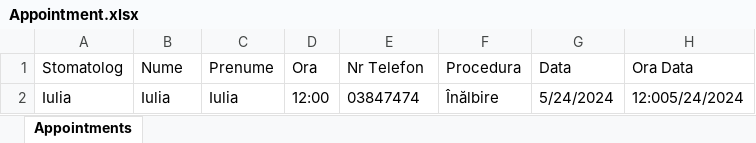
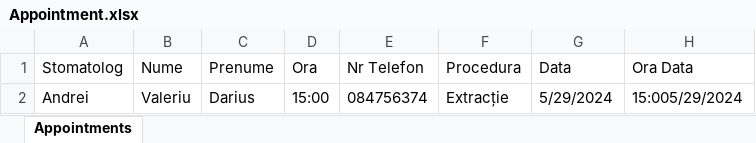
Before and after one commit to DanC144/TMPPP, an Excel workbook: Appointment.xlsx, sheet Appointments, drawn as a sheet; values as stored, in another font and other column widths than the file's, no borders; removed rows and columns are numbered as before the commit, all else as after; the diff names each change by its address in the sheet, - before the commit and + after, or states it on an @@ line.

```diff
--- a/Appointment.xlsx (sheet Appointments)
+++ b/Appointment.xlsx (sheet Appointments)
-row 2: Iulia | Iulia | Iulia | 12:00 | 03847474 | Înălbire | 5/24/2024 | 12:005/24/2024
+row 2: Andrei | Valeriu | Darius | 15:00 | 084756374 | Extracție | 5/29/2024 | 15:005/29/2024
```
Also changed, not shown: 13 other files.
